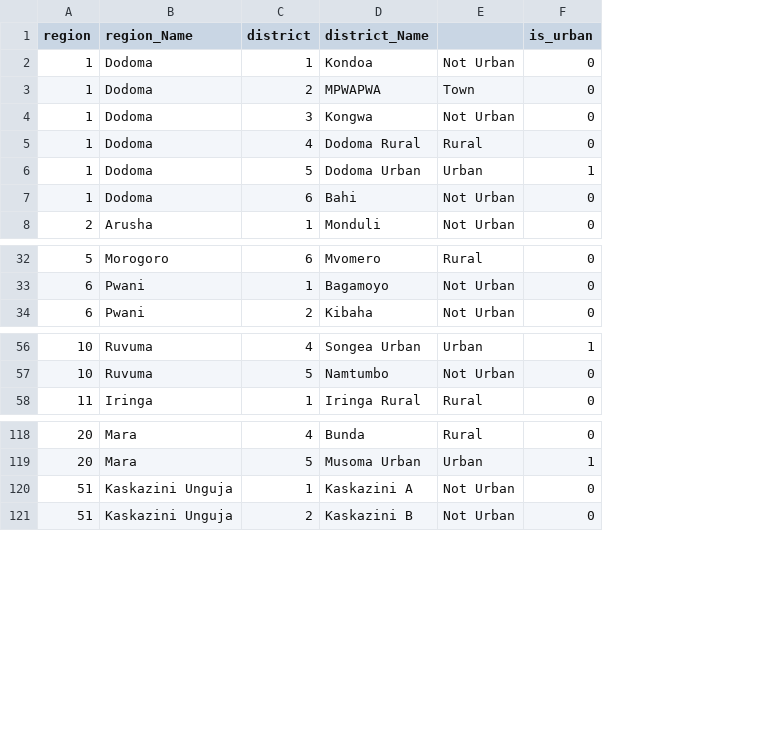
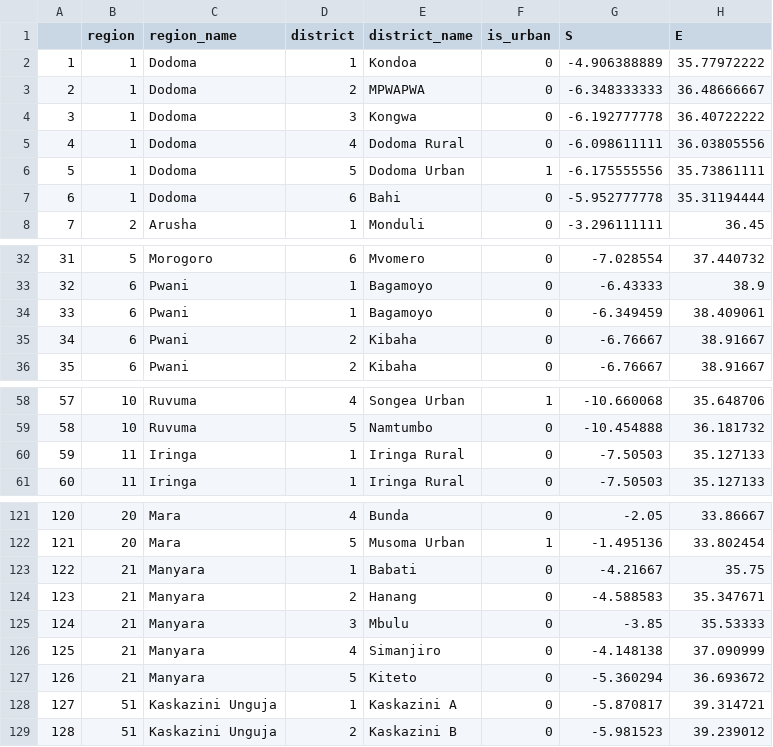
Before and after one commit to anuragr81/research, a CSV file: consumption/lsms/district_code.csv, drawn as a sheet; only a part is shown, gaps mark what is left out; removed rows and columns are numbered as before the commit, all else as after; the diff names each change by its address in the sheet, - before the commit and + after, or states it on an @@ line.

```diff
--- a/consumption/lsms/district_code.csv
+++ b/consumption/lsms/district_code.csv
+column A, rows 2-8: 1 | 2 | 3 | 4 | 5 | 6 | 7; rows 32-33: 31 | 32; row 36: 35; rows 58-59: 57 | 58; row 61: 60; rows 121-122: 120 | 121; rows 128-129: 127 | 128
-column E, rows 2-8: Not Urban | Town | Not Urban | Rural | Urban | Not Urban | Not Urban; rows 32-34: Rural | Not Urban | Not Urban; rows 56-58: Urban | Not Urban | Rural; rows 118-121: Rural | Urban | Not Urban | Not Urban
+column G (S), rows 2-8: -4.906388889 | -6.348333333 | -6.192777778 | -6.098611111 | -6.175555556 | -5.952777778 | -3.296111111; rows 32-33: -7.028554 | -6.43333; row 36: -6.76667; rows 58-59: -10.660068 | -10.454888; row 61: -7.50503; rows 121-122: -2.05 | -1.495136; rows 128-129: -5.870817 | -5.981523
+column H (E), rows 2-8: 35.77972222 | 36.48666667 | 36.40722222 | 36.03805556 | 35.73861111 | 35.31194444 | 36.45; rows 32-33: 37.440732 | 38.9; row 36: 38.91667; rows 58-59: 35.648706 | 36.181732; row 61: 35.127133; rows 121-122: 33.86667 | 33.802454; rows 128-129: 39.314721 | 39.239012
-C1: region_Name
+C1: region_name
-E1: district_Name
+E1: district_name
+row 34: 33 | 6 | Pwani | 1 | Bagamoyo | 0 | -6.349459 | 38.409061
+row 35: 34 | 6 | Pwani | 2 | Kibaha | 0 | -6.76667 | 38.91667
+row 60: 59 | 11 | Iringa | 1 | Iringa Rural | 0 | -7.50503 | 35.127133
+row 123: 122 | 21 | Manyara | 1 | Babati | 0 | -4.21667 | 35.75
+row 124: 123 | 21 | Manyara | 2 | Hanang | 0 | -4.588583 | 35.347671
+row 125: 124 | 21 | Manyara | 3 | Mbulu | 0 | -3.85 | 35.53333
+row 126: 125 | 21 | Manyara | 4 | Simanjiro | 0 | -4.148138 | 37.090999
+row 127: 126 | 21 | Manyara | 5 | Kiteto | 0 | -5.360294 | 36.693672
```
Also changed, not shown: 9 other files.
